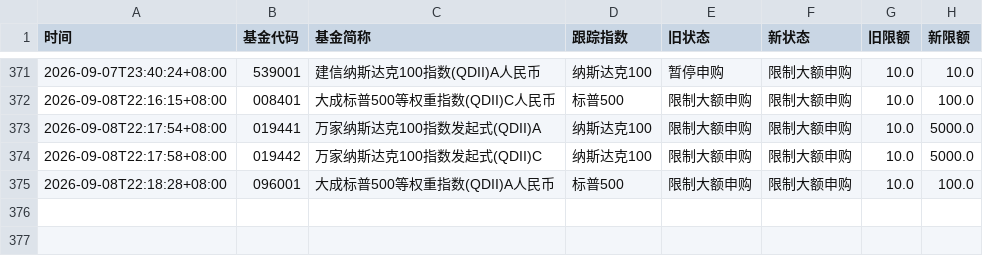
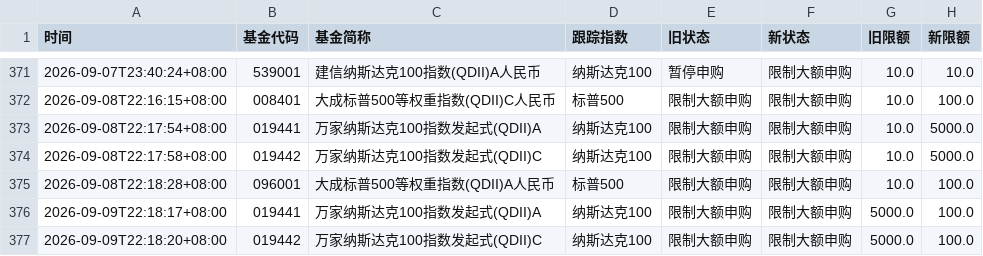
Before and after one commit to lccccc1024/QDII-purchase-restriction-inquiry, a CSV file: changelog.csv, drawn as a sheet; only a part is shown, gaps mark what is left out.

```diff
--- a/changelog.csv
+++ b/changelog.csv
@@ -375 +375,3 @@
 2026-09-08T22:18:28+08:00,096001,大成标普500等权重指数(QDII)A人民币,标普500,限制大额申购,限制大额申购,10.0,100.0
+2026-09-09T22:18:17+08:00,019441,万家纳斯达克100指数发起式(QDII)A,纳斯达克100,限制大额申购,限制大额申购,5000.0,100.0
+2026-09-09T22:18:20+08:00,019442,万家纳斯达克100指数发起式(QDII)C,纳斯达克100,限制大额申购,限制大额申购,5000.0,100.0
```
Also changed, not shown: 1 other file.
